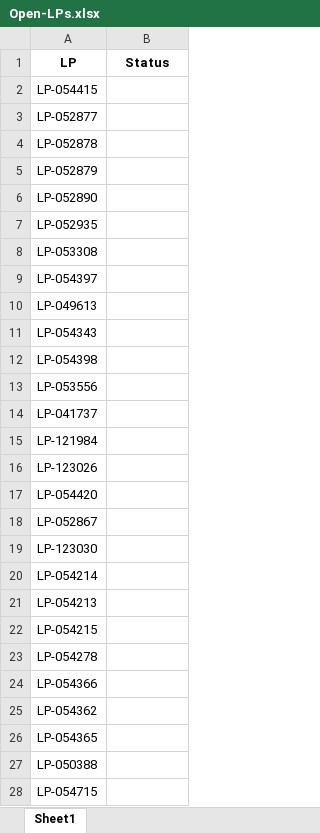
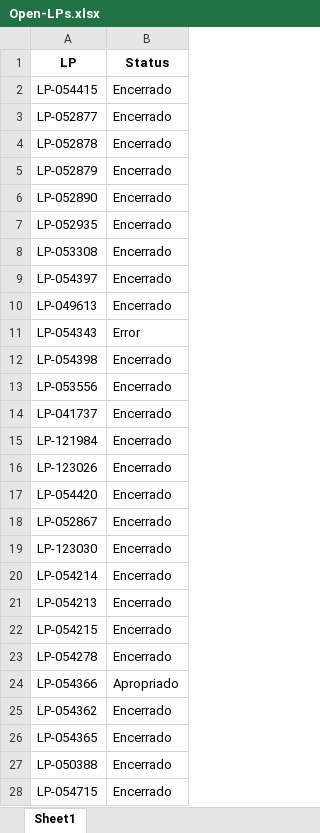
Before and after one commit to JoviOakz/PyAutomateSAP, an Excel workbook: 99 - Excels/Open-LPs.xlsx, sheet Sheet1, drawn as a sheet; only a part is shown; values as stored, in another font and other column widths than the file's, no borders; the diff covers the shown part only; the diff names each change by its address in the sheet, - before the commit and + after, or states it on an @@ line.

Commit message:
used: finish lp

```diff
--- a/99 - Excels/Open-LPs.xlsx (sheet Sheet1)
+++ b/99 - Excels/Open-LPs.xlsx (sheet Sheet1)
-B2:B10 (Status): (empty)
+B2:B10 (Status): Encerrado
-B11 (Status): (empty)
+B11 (Status): Error
-B12:B23 (Status): (empty)
+B12:B23 (Status): Encerrado
-B24 (Status): (empty)
+B24 (Status): Apropriado
-B25:B28 (Status): (empty)
+B25:B28 (Status): Encerrado
```
Also changed, not shown: 449 edited cells elsewhere in this sheet.
